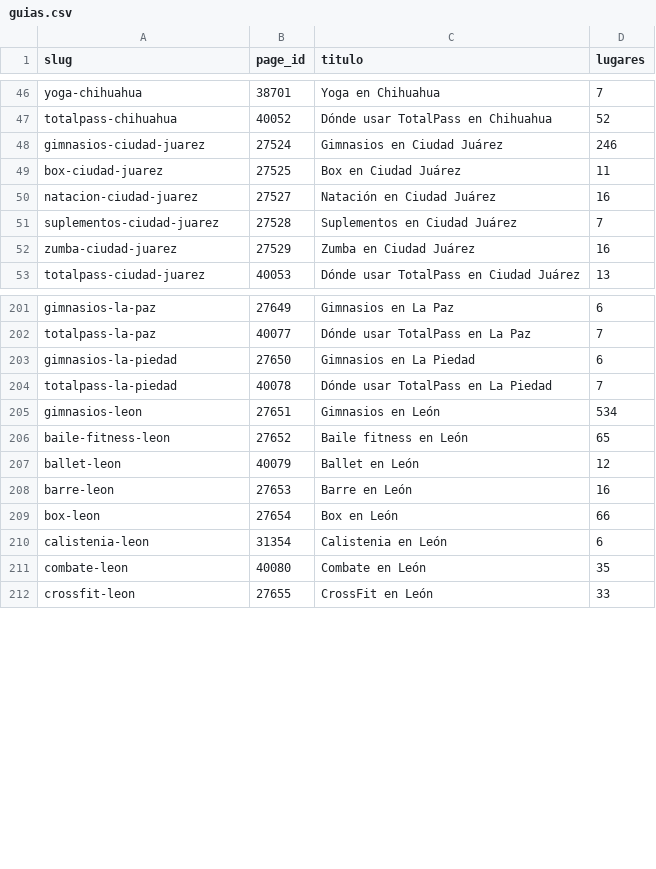
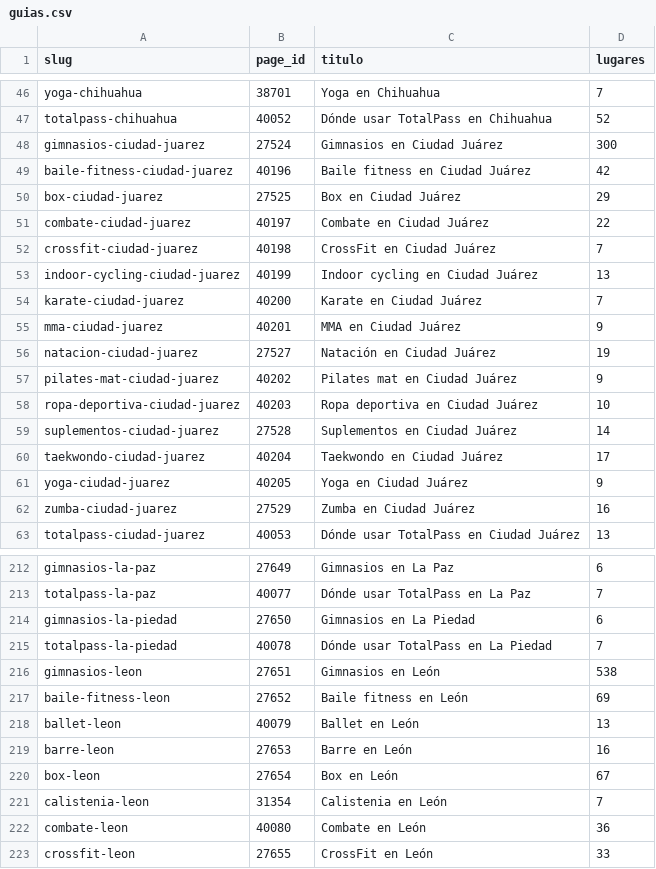
Before and after one commit to moikirsch/gyms52-d, a CSV file: data/guias.csv, drawn as a sheet; only a part is shown, gaps mark what is left out; the diff covers the shown part only.

```diff
--- a/data/guias.csv
+++ b/data/guias.csv
@@ -47,6 +47,16 @@ yoga-chihuahua,38701,Yoga en Chihuahua,7
 totalpass-chihuahua,40052,Dónde usar TotalPass en Chihuahua,52
-gimnasios-ciudad-juarez,27524,Gimnasios en Ciudad Juárez,246
-box-ciudad-juarez,27525,Box en Ciudad Juárez,11
-natacion-ciudad-juarez,27527,Natación en Ciudad Juárez,16
-suplementos-ciudad-juarez,27528,Suplementos en Ciudad Juárez,7
+gimnasios-ciudad-juarez,27524,Gimnasios en Ciudad Juárez,300
+baile-fitness-ciudad-juarez,40196,Baile fitness en Ciudad Juárez,42
+box-ciudad-juarez,27525,Box en Ciudad Juárez,29
+combate-ciudad-juarez,40197,Combate en Ciudad Juárez,22
+crossfit-ciudad-juarez,40198,CrossFit en Ciudad Juárez,7
+indoor-cycling-ciudad-juarez,40199,Indoor cycling en Ciudad Juárez,13
+karate-ciudad-juarez,40200,Karate en Ciudad Juárez,7
+mma-ciudad-juarez,40201,MMA en Ciudad Juárez,9
+natacion-ciudad-juarez,27527,Natación en Ciudad Juárez,19
+pilates-mat-ciudad-juarez,40202,Pilates mat en Ciudad Juárez,9
+ropa-deportiva-ciudad-juarez,40203,Ropa deportiva en Ciudad Juárez,10
+suplementos-ciudad-juarez,27528,Suplementos en Ciudad Juárez,14
+taekwondo-ciudad-juarez,40204,Taekwondo en Ciudad Juárez,17
+yoga-ciudad-juarez,40205,Yoga en Ciudad Juárez,9
 zumba-ciudad-juarez,27529,Zumba en Ciudad Juárez,16
@@ -204,9 +215,9 @@ gimnasios-la-piedad,27650,Gimnasios en La Piedad,6
 totalpass-la-piedad,40078,Dónde usar TotalPass en La Piedad,7
-gimnasios-leon,27651,Gimnasios en León,534
-baile-fitness-leon,27652,Baile fitness en León,65
-ballet-leon,40079,Ballet en León,12
+gimnasios-leon,27651,Gimnasios en León,538
+baile-fitness-leon,27652,Baile fitness en León,69
+ballet-leon,40079,Ballet en León,13
 barre-leon,27653,Barre en León,16
-box-leon,27654,Box en León,66
-calistenia-leon,31354,Calistenia en León,6
-combate-leon,40080,Combate en León,35
+box-leon,27654,Box en León,67
+calistenia-leon,31354,Calistenia en León,7
+combate-leon,40080,Combate en León,36
 crossfit-leon,27655,CrossFit en León,33
```
Also changed, not shown: 8 added rows, 1 removed row and 86 edited cells elsewhere in this file, 1 other file.
